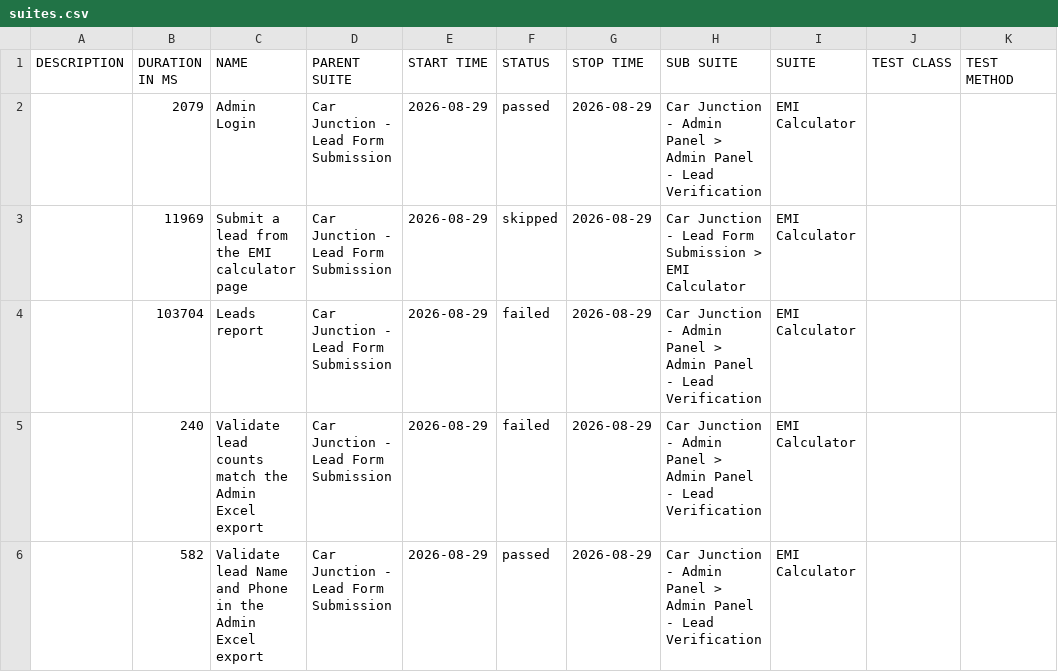
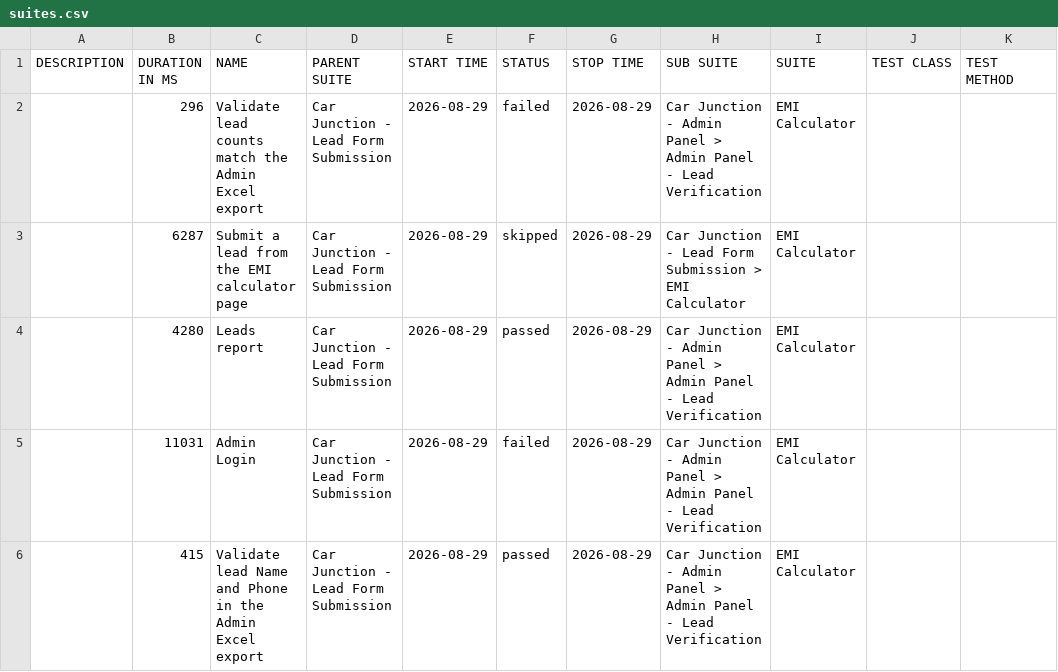
Before and after one commit to venkateshwari-commits/CarJunction-Automation-Report, a CSV file: data/suites.csv, drawn as a sheet.

```diff
--- a/data/suites.csv
+++ b/data/suites.csv
@@ -1,6 +1,6 @@
 "DESCRIPTION","DURATION IN MS","NAME","PARENT SUITE","START TIME","STATUS","STOP TIME","SUB SUITE","SUITE","TEST CLASS","TEST METHOD"
-"","2079","Admin Login","Car Junction - Lead Form Submission","2026-08-29","passed","2026-08-29","Car Junction - Admin Panel > Admin Panel - Lead Verification","EMI Calculator","",""
-"","11969","Submit a lead from the EMI calculator page","Car Junction - Lead Form Submission","2026-08-29","skipped","2026-08-29","Car Junction - Lead Form Submission > EMI Calculator","EMI Calculator","",""
-"","103704","Leads report","Car Junction - Lead Form Submission","2026-08-29","failed","2026-08-29","Car Junction - Admin Panel > Admin Panel - Lead Verification","EMI Calculator","",""
-"","240","Validate lead counts match the Admin Excel export","Car Junction - Lead Form Submission","2026-08-29","failed","2026-08-29","Car Junction - Admin Panel > Admin Panel - Lead Verification","EMI Calculator","",""
-"","582","Validate lead Name and Phone in the Admin Excel export","Car Junction - Lead Form Submission","2026-08-29","passed","2026-08-29","Car Junction - Admin Panel > Admin Panel - Lead Verification","EMI Calculator","",""
+"","296","Validate lead counts match the Admin Excel export","Car Junction - Lead Form Submission","2026-08-29","failed","2026-08-29","Car Junction - Admin Panel > Admin Panel - Lead Verification","EMI Calculator","",""
+"","6287","Submit a lead from the EMI calculator page","Car Junction - Lead Form Submission","2026-08-29","skipped","2026-08-29","Car Junction - Lead Form Submission > EMI Calculator","EMI Calculator","",""
+"","4280","Leads report","Car Junction - Lead Form Submission","2026-08-29","passed","2026-08-29","Car Junction - Admin Panel > Admin Panel - Lead Verification","EMI Calculator","",""
+"","11031","Admin Login","Car Junction - Lead Form Submission","2026-08-29","failed","2026-08-29","Car Junction - Admin Panel > Admin Panel - Lead Verification","EMI Calculator","",""
+"","415","Validate lead Name and Phone in the Admin Excel export","Car Junction - Lead Form Submission","2026-08-29","passed","2026-08-29","Car Junction - Admin Panel > Admin Panel - Lead Verification","EMI Calculator","",""
```
Also changed, not shown: 27 other files.
